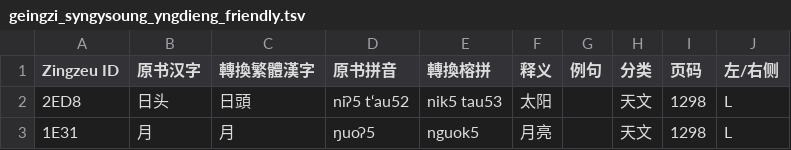
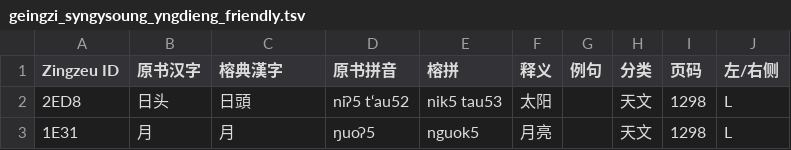
Before and after one commit to siuze/sy_ngy__LJ, a TSV file: sy_ngy_soung/geingzi_syngysoung_yngdieng_friendly.tsv, drawn as a sheet; only a part is shown.

Commit message:
Update geingzi_syngysoung_yngdieng_friendly.tsv

```diff
--- a/sy_ngy_soung/geingzi_syngysoung_yngdieng_friendly.tsv
+++ b/sy_ngy_soung/geingzi_syngysoung_yngdieng_friendly.tsv
@@ -1,2 +1,2 @@
-Zingzeu ID	原书汉字	轉換繁體漢字	原书拼音	轉換榕拼	释义	例句	分类	页码	左/右侧
+Zingzeu ID	原书汉字	榕典漢字	原书拼音	榕拼	释义	例句	分类	页码	左/右侧
 2ED8	日头	日頭	niʔ5 t‘au52	nik5 tau53	太阳		天文	1298	L
```
